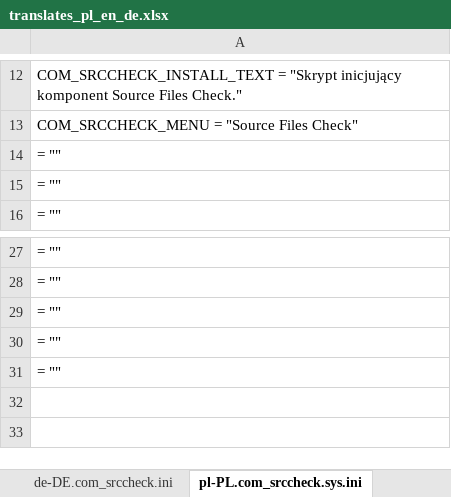
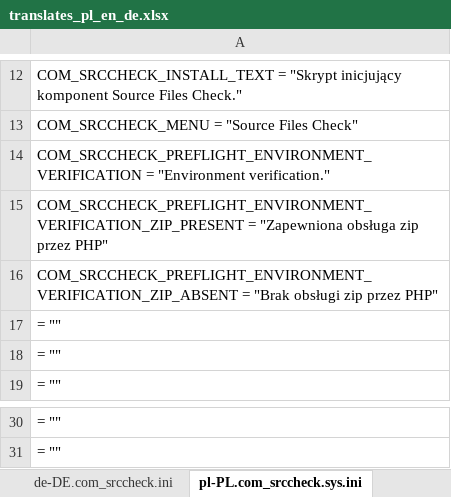
Before and after one commit to variax73/com_srccheck, an Excel workbook: com_srccheck/translates_pl_en_de.xlsx, sheet pl-PL.com_srccheck.sys.ini, drawn as a sheet; only a part is shown, gaps mark what is left out; values as stored, in another font and other column widths than the file's, no borders; removed rows and columns are numbered as before the commit, all else as after; the diff names each change by its address in the sheet, - before the commit and + after, or states it on an @@ line.

```diff
--- a/com_srccheck/translates_pl_en_de.xlsx (sheet pl-PL.com_srccheck.sys.ini)
+++ b/com_srccheck/translates_pl_en_de.xlsx (sheet pl-PL.com_srccheck.sys.ini)
+row 14: COM_SRCCHECK_PREFLIGHT_ENVIRONMENT_VERIFICATION = "Environment verification."
+row 15: COM_SRCCHECK_PREFLIGHT_ENVIRONMENT_VERIFICATION_ZIP_PRESENT = "Zapewniona obsługa zip przez PHP"
+row 16: COM_SRCCHECK_PREFLIGHT_ENVIRONMENT_VERIFICATION_ZIP_ABSENT = "Brak obsługi zip przez PHP"
-row 29: = ""
-row 30: = ""
-row 31: = ""
```
Also changed, not shown: sheet sys.ini, sheet de-DE.com_srccheck.sys.ini, sheet en-GB.com_srccheck.sys.ini, formulas that keep their value, 4 other files.
